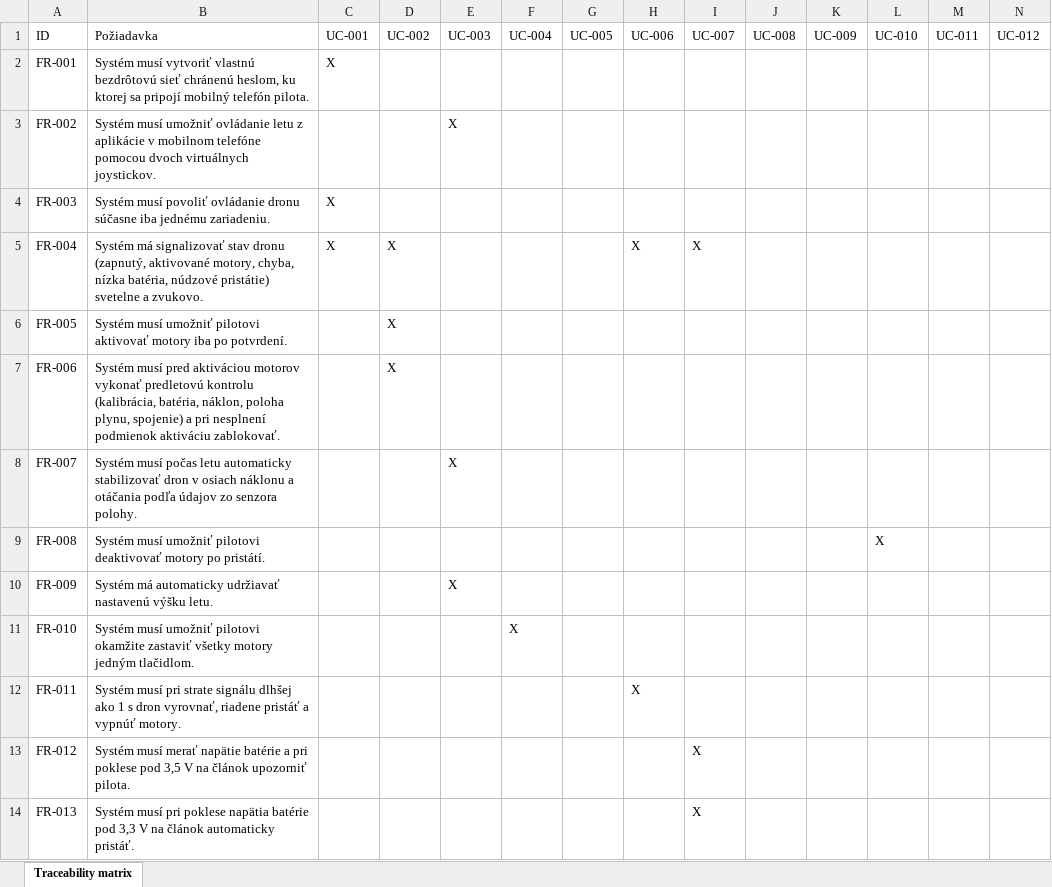
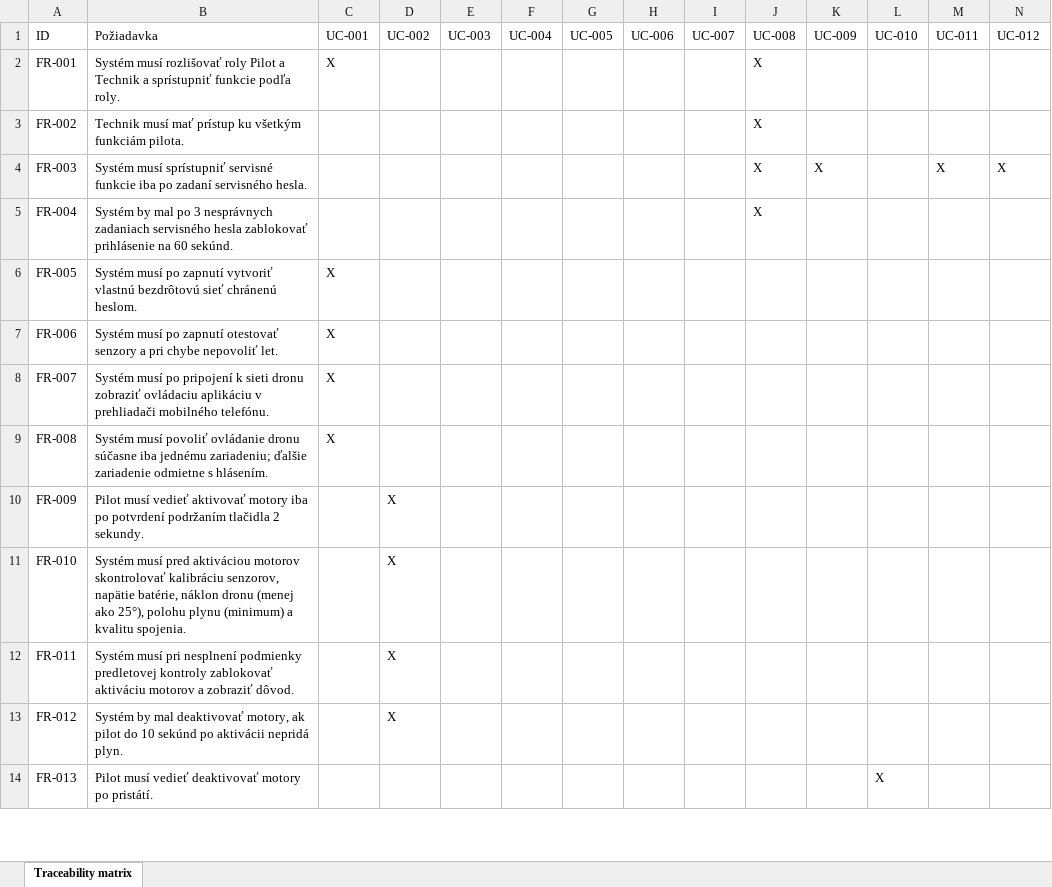
Before and after one commit to 21majkyyy/Barcik_Kudri-Dron, an Excel workbook: 02_Analyza/traceability-matrix.xlsx, sheet Traceability matrix, drawn as a sheet; only a part is shown; values as stored, in another font and other column widths than the file's, no cell formats; the diff covers the shown part only; the diff names each change by its address in the sheet, - before the commit and + after, or states it on an @@ line.

Commit message:
Podrobnejšie požiadavky podľa vzorových súborov, aktualizácia traceability matrix

```diff
--- a/02_Analyza/traceability-matrix.xlsx (sheet Traceability matrix)
+++ b/02_Analyza/traceability-matrix.xlsx (sheet Traceability matrix)
-B2 (Požiadavka): Systém musí vytvoriť vlastnú bezdrôtovú sieť chránenú heslom, ku ktorej sa pripojí mobilný telefón pilota.
+B2 (Požiadavka): Systém musí rozlišovať roly Pilot a Technik a sprístupniť funkcie podľa roly.
-J2:J5 (UC-008): (empty)
+J2:J5 (UC-008): X
-B3 (Požiadavka): Systém musí umožniť ovládanie letu z aplikácie v mobilnom telefóne pomocou dvoch virtuálnych joystickov.
+B3 (Požiadavka): Technik musí mať prístup ku všetkým funkciám pilota.
-E3 (UC-003): X
+E3 (UC-003): (empty)
-B4 (Požiadavka): Systém musí povoliť ovládanie dronu súčasne iba jednému zariadeniu.
+B4 (Požiadavka): Systém musí sprístupniť servisné funkcie iba po zadaní servisného hesla.
-C4:C5 (UC-001): X
+C4:C5 (UC-001): (empty)
-K4 (UC-009): (empty)
+K4 (UC-009): X
-M4 (UC-011): (empty)
+M4 (UC-011): X
-N4 (UC-012): (empty)
+N4 (UC-012): X
-B5 (Požiadavka): Systém má signalizovať stav dronu (zapnutý, aktivované motory, chyba, nízka batéria, núdzové pristátie) svetelne a zvukovo.
+B5 (Požiadavka): Systém by mal po 3 nesprávnych zadaniach servisného hesla zablokovať prihlásenie na 60 sekúnd.
-D5:D7 (UC-002): X
+D5:D7 (UC-002): (empty)
-H5 (UC-006): X
+H5 (UC-006): (empty)
-I5 (UC-007): X
+I5 (UC-007): (empty)
-B6 (Požiadavka): Systém musí umožniť pilotovi aktivovať motory iba po potvrdení.
+B6 (Požiadavka): Systém musí po zapnutí vytvoriť vlastnú bezdrôtovú sieť chránenú heslom.
-C6:C9 (UC-001): (empty)
+C6:C9 (UC-001): X
-B7 (Požiadavka): Systém musí pred aktiváciou motorov vykonať predletovú kontrolu (kalibrácia, batéria, náklon, poloha plynu, spojenie) a pri nesplnení podmienok aktiváciu zablokovať.
+B7 (Požiadavka): Systém musí po zapnutí otestovať senzory a pri chybe nepovoliť let.
-B8 (Požiadavka): Systém musí počas letu automaticky stabilizovať dron v osiach náklonu a otáčania podľa údajov zo senzora polohy.
+B8 (Požiadavka): Systém musí po pripojení k sieti dronu zobraziť ovládaciu aplikáciu v prehliadači mobilného telefónu.
-E8 (UC-003): X
+E8 (UC-003): (empty)
-B9 (Požiadavka): Systém musí umožniť pilotovi deaktivovať motory po pristátí.
+B9 (Požiadavka): Systém musí povoliť ovládanie dronu súčasne iba jednému zariadeniu; ďalšie zariadenie odmietne s hlásením.
-L9 (UC-010): X
+L9 (UC-010): (empty)
-B10 (Požiadavka): Systém má automaticky udržiavať nastavenú výšku letu.
+B10 (Požiadavka): Pilot musí vedieť aktivovať motory iba po potvrdení podržaním tlačidla 2 sekundy.
-D10:D13 (UC-002): (empty)
+D10:D13 (UC-002): X
-E10 (UC-003): X
+E10 (UC-003): (empty)
-B11 (Požiadavka): Systém musí umožniť pilotovi okamžite zastaviť všetky motory jedným tlačidlom.
+B11 (Požiadavka): Systém musí pred aktiváciou motorov skontrolovať kalibráciu senzorov, napätie batérie, náklon dronu (menej ako 25°), polohu plynu (minimum) a kvalitu spojenia.
-F11 (UC-004): X
+F11 (UC-004): (empty)
-B12 (Požiadavka): …musí pri strate signálu dlhšej ako 1 s dron vyrovnať, riadene pristáť a vypnúť motory.
+B12 (Požiadavka): …musí pri nesplnení podmienky predletovej kontroly zablokovať aktiváciu motorov a zobraziť dôvod.
-H12 (UC-006): X
+H12 (UC-006): (empty)
-B13 (Požiadavka): Systém musí merať napätie batérie a pri poklese pod 3,5 V na článok upozorniť pilota.
+B13 (Požiadavka): Systém by mal deaktivovať motory, ak pilot do 10 sekúnd po aktivácii nepridá plyn.
-I13:I14 (UC-007): X
+I13:I14 (UC-007): (empty)
-B14 (Požiadavka): Systém musí pri poklese napätia batérie pod 3,3 V na článok automaticky pristáť.
+B14 (Požiadavka): Pilot musí vedieť deaktivovať motory po pristátí.
-L14 (UC-010): (empty)
+L14 (UC-010): X
```
Also changed, not shown: 17 added rows and 31 edited cells elsewhere in this sheet, cell formats, 01_Poziadavky/poziadavky.xlsx, 15 other files.
